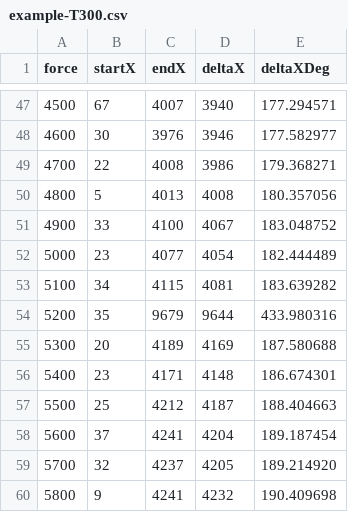
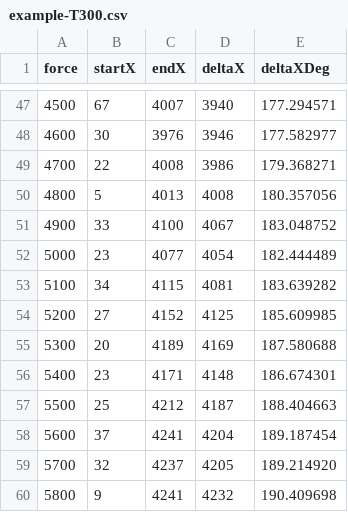
Before and after one commit to Luke460/steering-wheel-master, a CSV file: example-T300.csv, drawn as a sheet; only a part is shown, gaps mark what is left out.

```diff
--- a/example-T300.csv
+++ b/example-T300.csv
@@ -53,3 +53,3 @@ force, startX, endX, deltaX, deltaXDeg
 5100, 34, 4115, 4081, 183.639282
-5200, 35, 9679, 9644, 433.980316
+5200, 27, 4152, 4125, 185.609985
 5300, 20, 4189, 4169, 187.580688
```
Also changed, not shown: 7 other files.
